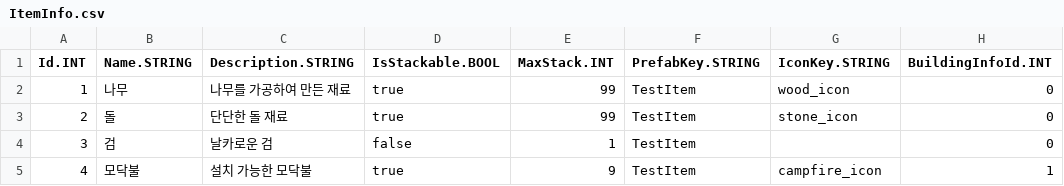
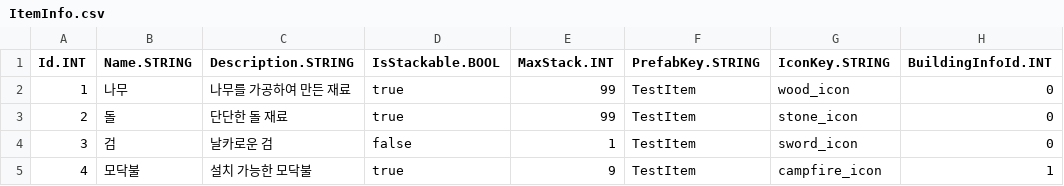
Before and after one commit to JeahanPark/WES_Project, a CSV file: WES/Assets/CSVInfo/ItemInfo.csv, drawn as a sheet.

Commit message:
리소스 규칙 추가 및 아이콘 Addressable 등록
- CLAUDE.md: GameResource 폴더 규칙 추가
- campfire_icon, sword_icon 임시 아이콘 생성 및 Addressable 등록
- ItemInfo.csv: 검 아이콘 키(sword_icon) 추가
- McpBridge: 생명주기 레이스 조건 수정
- TestManager: 그리드 인벤토리 + 퀵슬롯 테스트 시나리오 추가

```diff
--- a/WES/Assets/CSVInfo/ItemInfo.csv
+++ b/WES/Assets/CSVInfo/ItemInfo.csv
@@ -3,3 +3,3 @@ Id.INT,Name.STRING,Description.STRING,IsStackable.BOOL,MaxStack.INT,PrefabKey.ST
 2,돌,단단한 돌 재료,true,99,TestItem,stone_icon,0
-3,검,날카로운 검,false,1,TestItem,,0
+3,검,날카로운 검,false,1,TestItem,sword_icon,0
 4,모닥불,설치 가능한 모닥불,true,9,TestItem,campfire_icon,1
```
Also changed, not shown: 6 other files.
